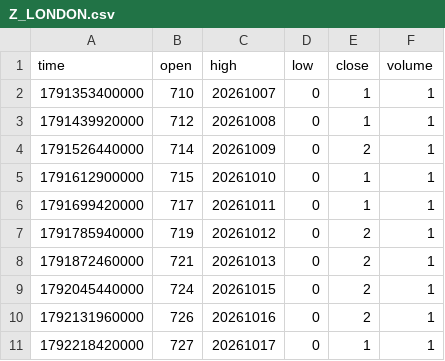
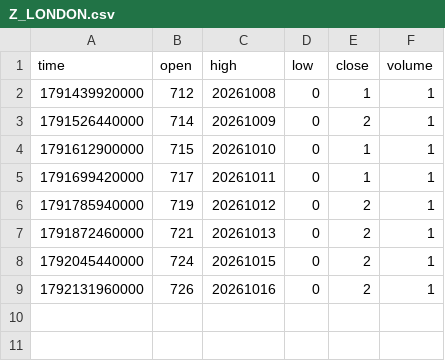
Before and after one commit to pranavmalhotra567-commits/sunrise-seed-data, a CSV file: Z_LONDON.csv, drawn as a sheet; the diff names each change by its address in the sheet, - before the commit and + after, or states it on an @@ line.

```diff
--- a/Z_LONDON.csv
+++ b/Z_LONDON.csv
-row 2: 1791353400000 | 710 | 20261007 | 0 | 1 | 1
-row 11: 1792218420000 | 727 | 20261017 | 0 | 1 | 1
```
Also changed, not shown: Z_NYC.csv, Z_TOKYO.csv, 1 other file.
